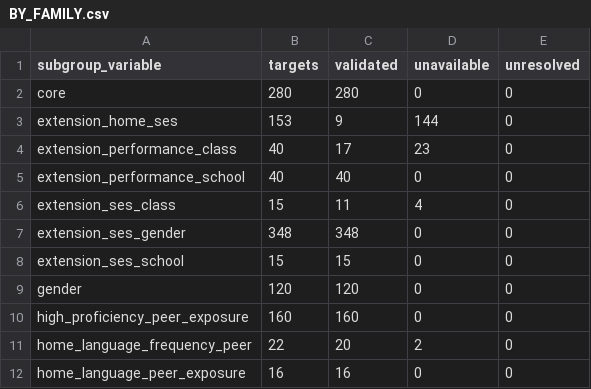
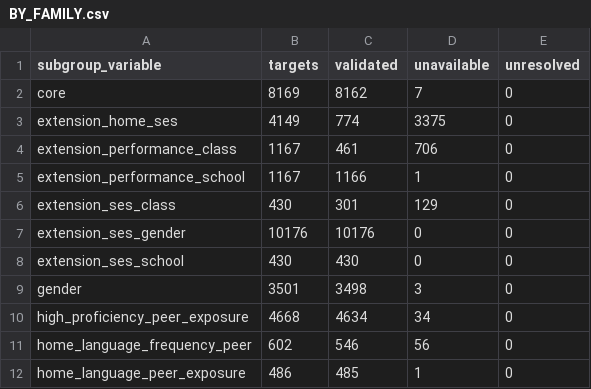
Before and after one commit to Netherlands-Opportunity-Lab/Learning-Outcomes, a CSV file: 06_pipeline/review_20261013/grid_coverage/BY_FAMILY.csv, drawn as a sheet; only a part is shown; the diff covers the shown part only.

```diff
--- a/06_pipeline/review_20261013/grid_coverage/BY_FAMILY.csv
+++ b/06_pipeline/review_20261013/grid_coverage/BY_FAMILY.csv
@@ -1,12 +1,12 @@
 subgroup_variable,targets,validated,unavailable,unresolved
-core,280,280,0,0
-extension_home_ses,153,9,144,0
-extension_performance_class,40,17,23,0
-extension_performance_school,40,40,0,0
-extension_ses_class,15,11,4,0
-extension_ses_gender,348,348,0,0
-extension_ses_school,15,15,0,0
-gender,120,120,0,0
-high_proficiency_peer_exposure,160,160,0,0
-home_language_frequency_peer,22,20,2,0
-home_language_peer_exposure,16,16,0,0
+core,8169,8162,7,0
+extension_home_ses,4149,774,3375,0
+extension_performance_class,1167,461,706,0
+extension_performance_school,1167,1166,1,0
+extension_ses_class,430,301,129,0
+extension_ses_gender,10176,10176,0,0
+extension_ses_school,430,430,0,0
+gender,3501,3498,3,0
+high_proficiency_peer_exposure,4668,4634,34,0
+home_language_frequency_peer,602,546,56,0
+home_language_peer_exposure,486,485,1,0
```
Also changed, not shown: 31 edited cells elsewhere in this file, 06_pipeline/review_20261013/grid_coverage/COUNTRY_CANDIDATES.csv, 12 other files.
